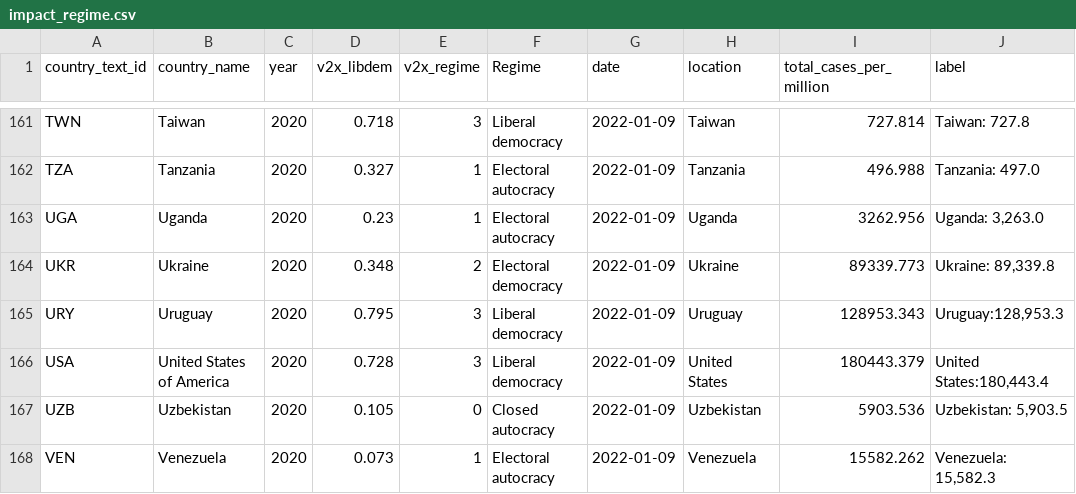
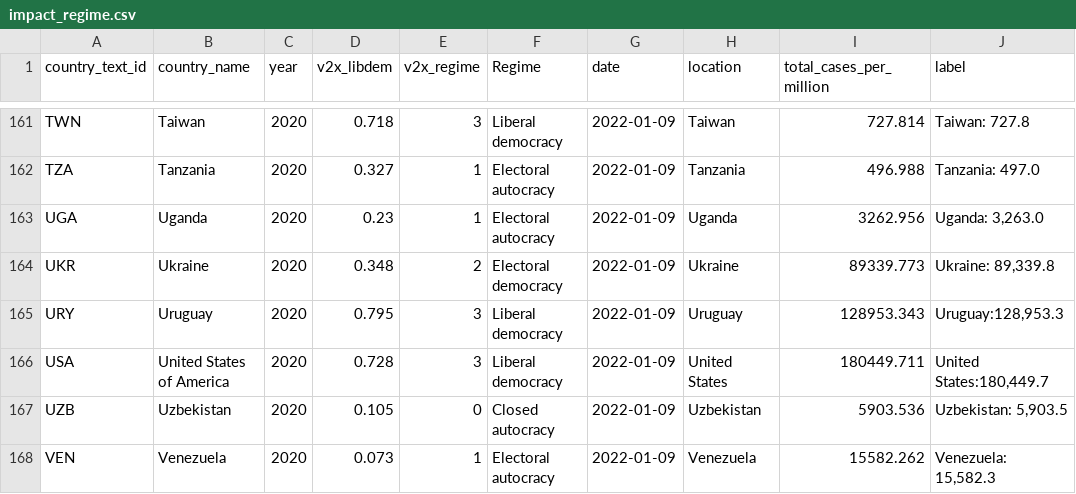
Before and after one commit to pixgarden/scrape-automation, a CSV file: impact_regime.csv, drawn as a sheet; only a part is shown, gaps mark what is left out.

```diff
--- a/impact_regime.csv
+++ b/impact_regime.csv
@@ -165,3 +165,3 @@ UKR,Ukraine,2020,0.348,2,Electoral democracy,2022-01-09,Ukraine,89339.773,"Ukrai
 URY,Uruguay,2020,0.795,3,Liberal democracy,2022-01-09,Uruguay,128953.343,"Uruguay:128,953.3"
-USA,United States of America,2020,0.728,3,Liberal democracy,2022-01-09,United States,180443.379,"United States:180,443.4"
+USA,United States of America,2020,0.728,3,Liberal democracy,2022-01-09,United States,180449.711,"United States:180,449.7"
 UZB,Uzbekistan,2020,0.105,0,Closed autocracy,2022-01-09,Uzbekistan,5903.536,"Uzbekistan:  5,903.5"
```
Also changed, not shown: new_cases_latest.csv, speed_data_latest.csv, 4 other files.
